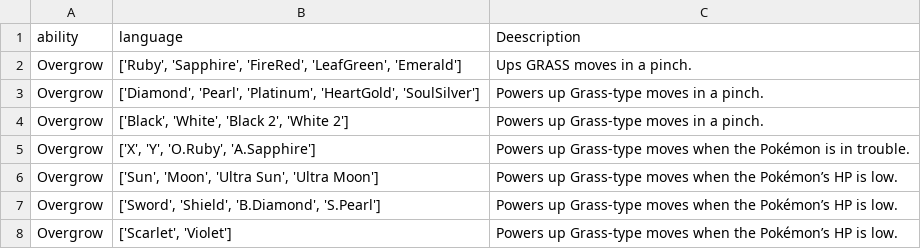
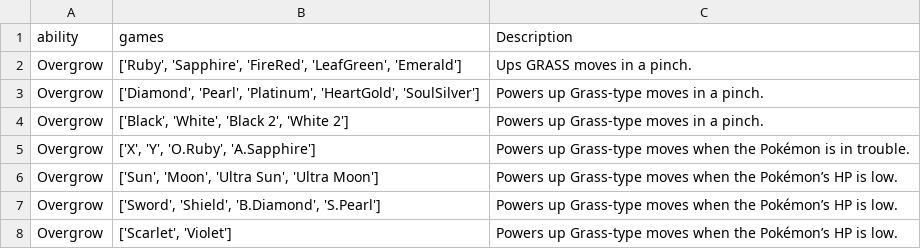
Before and after one commit to JoseMore99/P1_BD2_G3, a CSV file: otros/ability_desc.csv, drawn as a sheet; only a part is shown.

```diff
--- a/otros/ability_desc.csv
+++ b/otros/ability_desc.csv
@@ -1,2 +1,2 @@
-ability,language,Deescription
+ability,games,Description
 Overgrow,"['Ruby', 'Sapphire', 'FireRed', 'LeafGreen', 'Emerald']",Ups GRASS moves in a pinch.
```
Also changed, not shown: otros/gen_games.csv, 20 other files.
